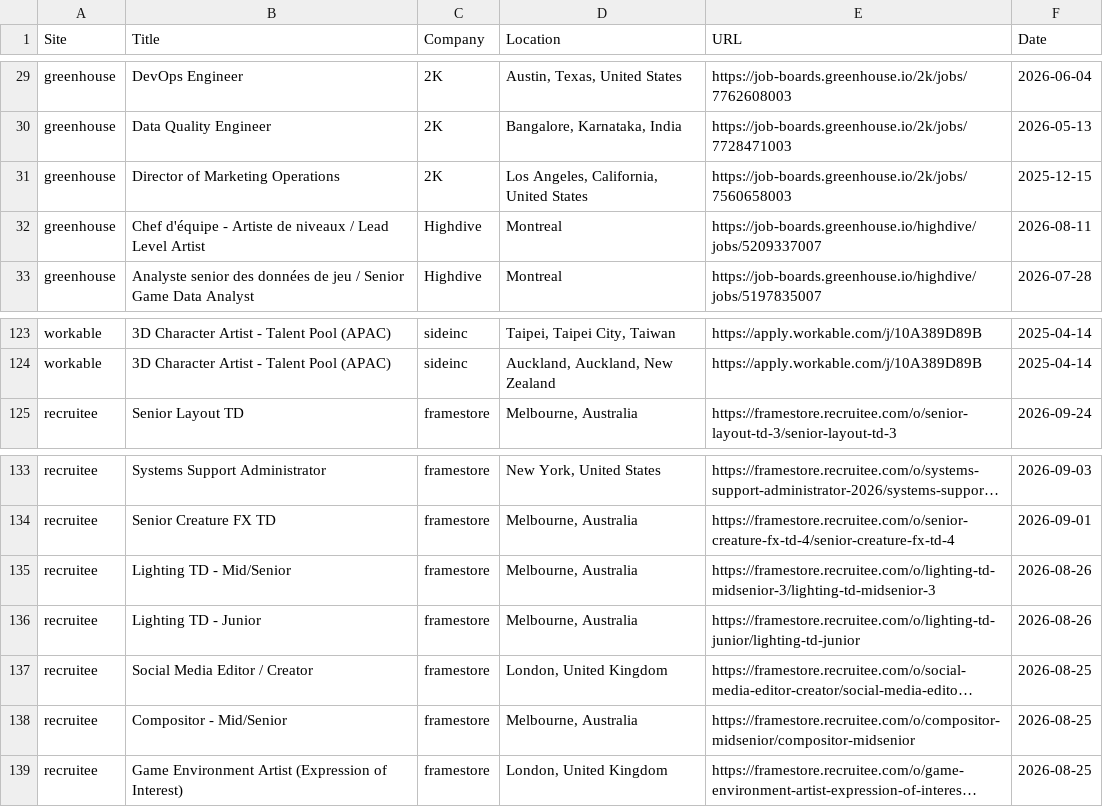
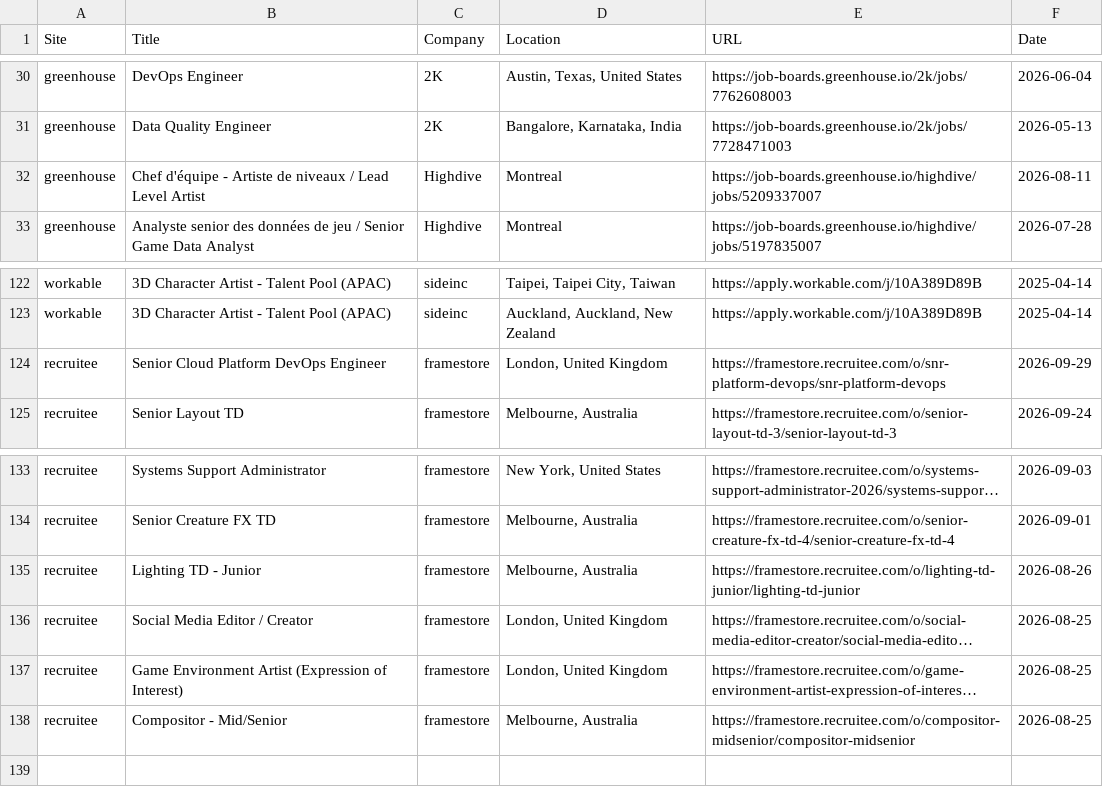
Before and after one commit to christiandguerard/ever-jobs-dash, a CSV file: daily_jobs.csv, drawn as a sheet; only a part is shown, gaps mark what is left out; long unchanged cells end in …; removed rows and columns are numbered as before the commit, all else as after; the diff covers the shown part only; the diff names each change by its address in the sheet, - before the commit and + after, or states it on an @@ line.

```diff
--- a/daily_jobs.csv
+++ b/daily_jobs.csv
-row 31: greenhouse | Director of Marketing Operations | 2K | Los Angeles, California, United States | https://job-boards.greenhouse.io/2k/jobs/7560658003 | 2025-12-15
+row 124: recruitee | Senior Cloud Platform DevOps Engineer | framestore | London, United Kingdom | https://framestore.recruitee.com/o/snr-platform-devops/snr-platform-devops | 2026-09-29
-row 135: recruitee | Lighting TD - Mid/Senior | framestore | Melbourne, Australia | https://framestore.recruitee.com/o/lighting-td-midsenior-3/lighting-td-midsenior-3 | 2026-08-26
@@ row 139 moved to row 137: recruitee @@
```
Also changed, not shown: 7 added rows, 7 removed rows, 4 moved rows and 52 edited cells elsewhere in this file.
